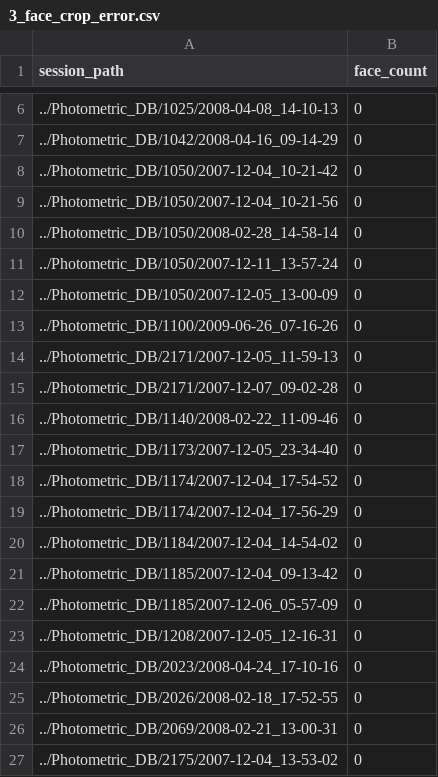
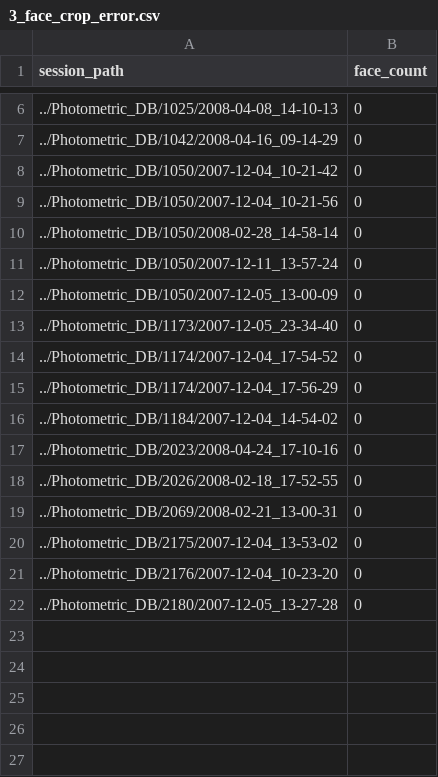
Before and after one commit to nkt780426/3d_face_recognition_magface, a CSV file: preprocess/3_face_crop_error.csv, drawn as a sheet; only a part is shown, gaps mark what is left out; the shorter side is filled out with more unchanged rows; the diff names each change by its address in the sheet, - before the commit and + after, or states it on an @@ line.

```diff
--- a/preprocess/3_face_crop_error.csv
+++ b/preprocess/3_face_crop_error.csv
-row 13: ../Photometric_DB/1100/2009-06-26_07-16-26 | 0
-row 14: ../Photometric_DB/2171/2007-12-05_11-59-13 | 0
-row 15: ../Photometric_DB/2171/2007-12-07_09-02-28 | 0
-row 16: ../Photometric_DB/1140/2008-02-22_11-09-46 | 0
-row 21: ../Photometric_DB/1185/2007-12-04_09-13-42 | 0
-row 22: ../Photometric_DB/1185/2007-12-06_05-57-09 | 0
-row 23: ../Photometric_DB/1208/2007-12-05_12-16-31 | 0
```
Also changed, not shown: preprocess/4_bad_yaw_6drepnet.csv, preprocess/4_error_session_path_6drepnet.csv, 19 other files.
